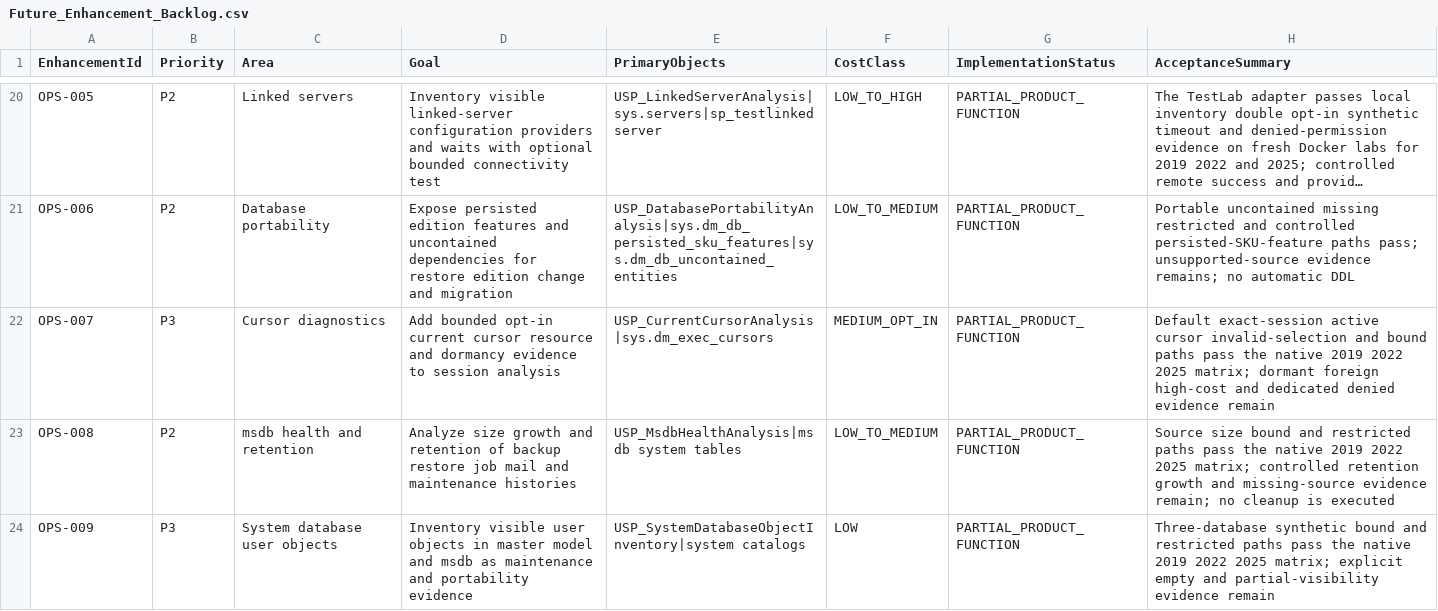
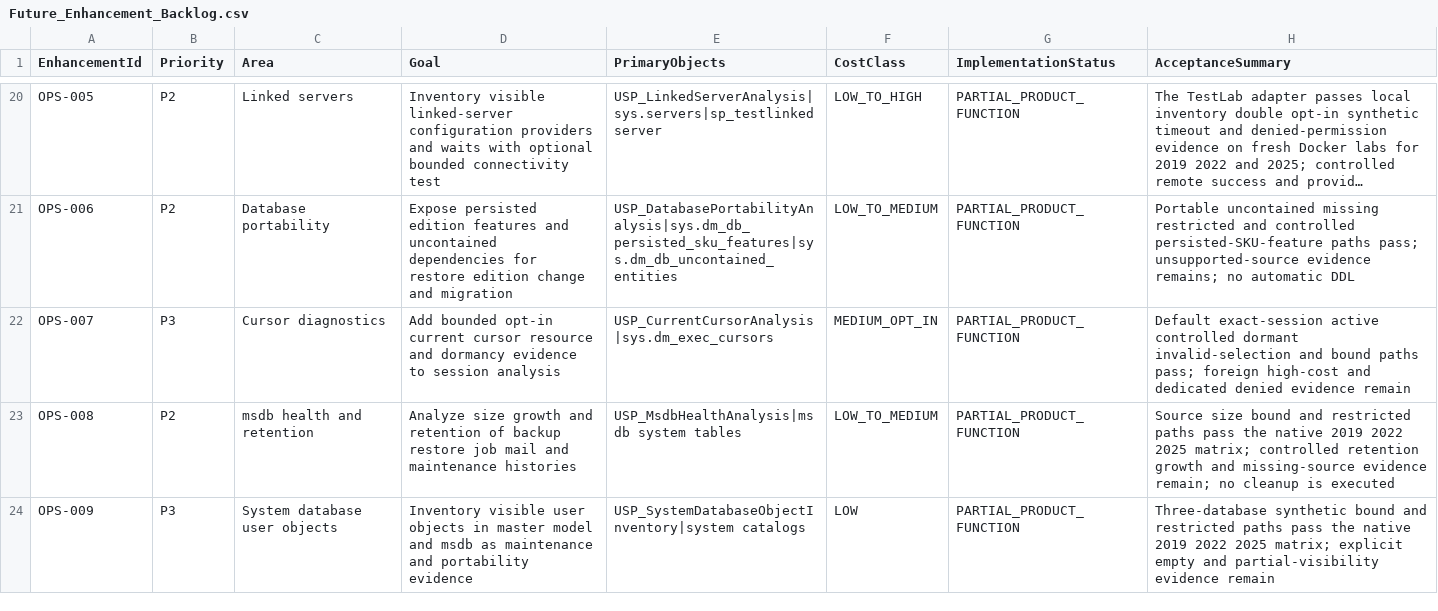
Before and after one commit to gecompat/SQL_Server_Analyze, a CSV file: Metadata/Quality/Future_Enhancement_Backlog.csv, drawn as a sheet; only a part is shown, gaps mark what is left out; long unchanged cells end in …; the diff names each change by its address in the sheet, - before the commit and + after, or states it on an @@ line.

Commit message:
fix: prioritize dormant cursor evidence

```diff
--- a/Metadata/Quality/Future_Enhancement_Backlog.csv
+++ b/Metadata/Quality/Future_Enhancement_Backlog.csv
-H22 (AcceptanceSummary): …exact-session active cursor invalid-selection and bound paths pass the native 2019 2022 2025 matrix; dormant foreign high-cost…
+H22 (AcceptanceSummary): …exact-session active controlled dormant invalid-selection and bound paths pass; foreign high-cost…
```
Also changed, not shown: Metadata/Quality/Implementation_Status.csv, 6 other files.
